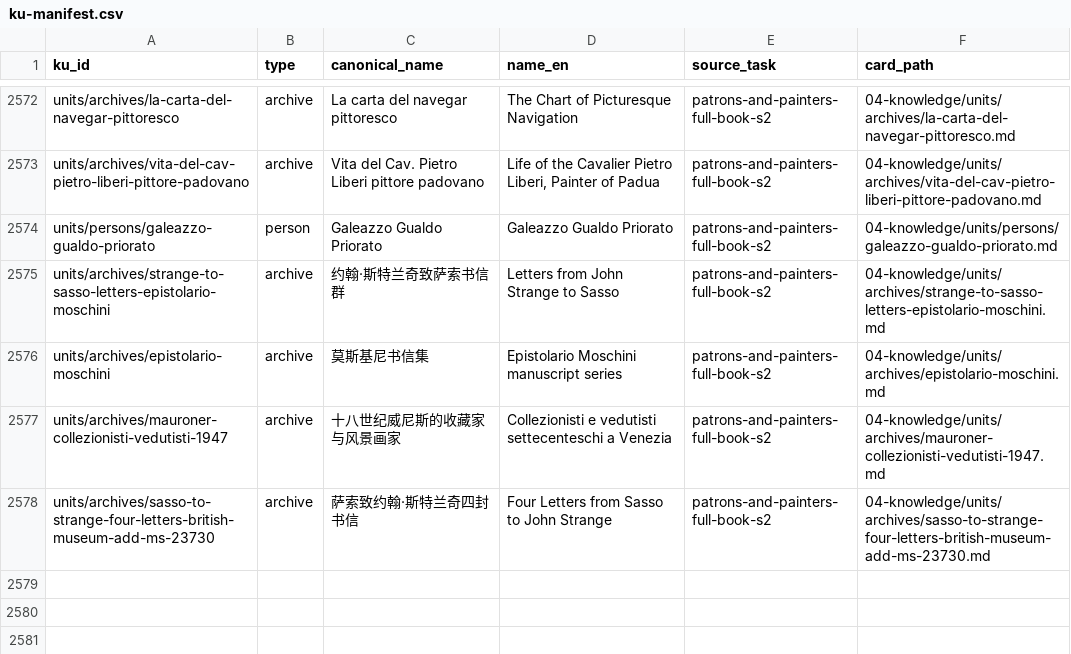
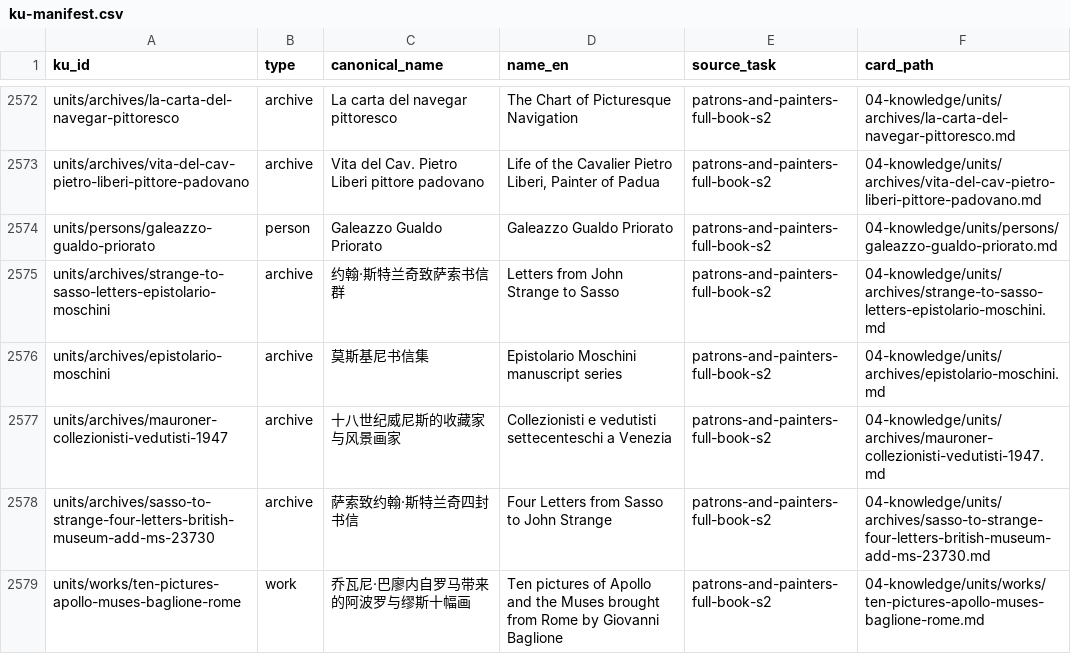
Before and after one commit to fengbaifan/PNP-Final-DATA, a CSV file: 04-knowledge/tables/ku-manifest.csv, drawn as a sheet; only a part is shown, gaps mark what is left out.

```diff
--- a/04-knowledge/tables/ku-manifest.csv
+++ b/04-knowledge/tables/ku-manifest.csv
@@ -2578 +2578,2 @@ units/archives/mauroner-collezionisti-vedutisti-1947,archive,十八世纪威尼
 units/archives/sasso-to-strange-four-letters-british-museum-add-ms-23730,archive,萨索致约翰·斯特兰奇四封书信,Four Letters from Sasso to John Strange,patrons-and-painters-full-book-s2,04-knowledge/units/archives/sasso-to-strange-four-letters-british-museum-add-ms-23730.md
+units/works/ten-pictures-apollo-muses-baglione-rome,work,乔瓦尼·巴廖内自罗马带来的阿波罗与缪斯十幅画,Ten pictures of Apollo and the Muses brought from Rome by Giovanni Baglione,patrons-and-painters-full-book-s2,04-knowledge/units/works/ten-pictures-apollo-muses-baglione-rome.md
```
Also changed, not shown: 04-knowledge/tables/relations.csv, 8 other files.
